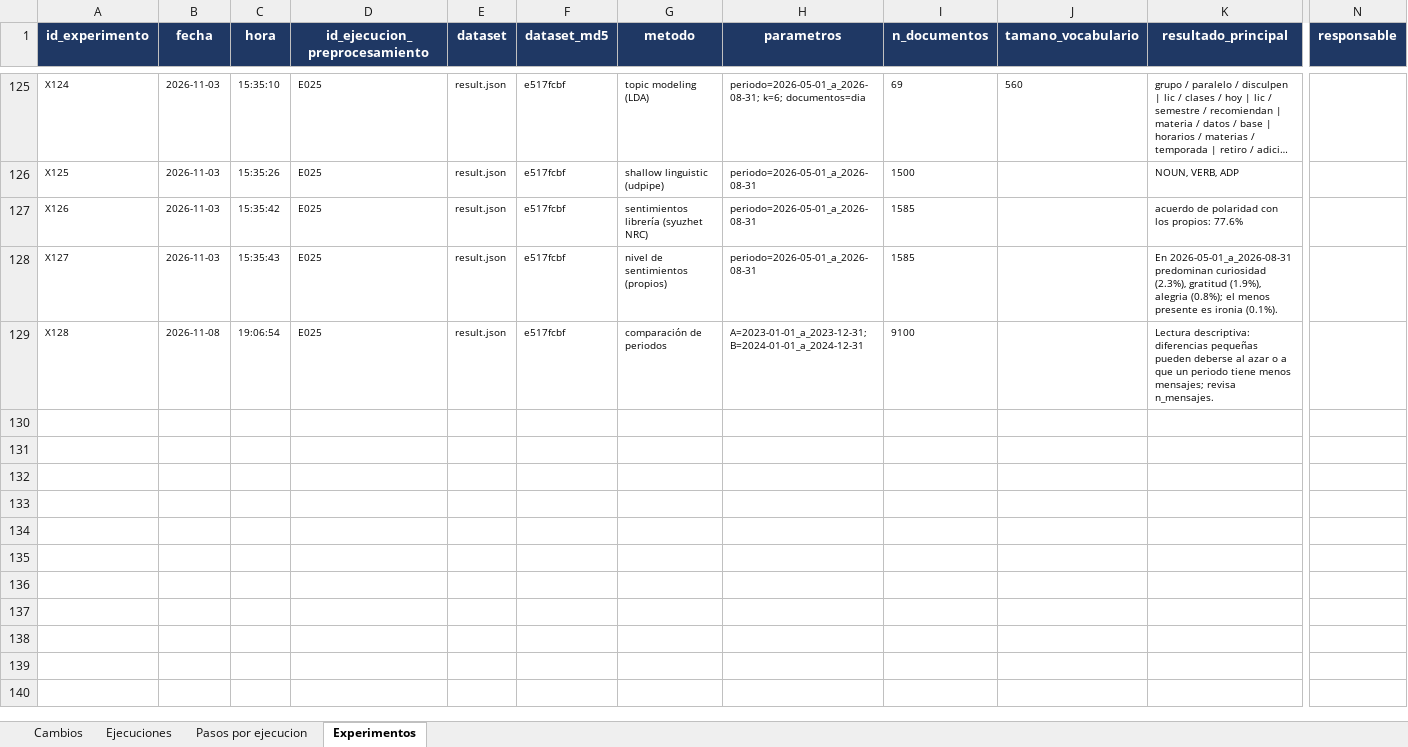
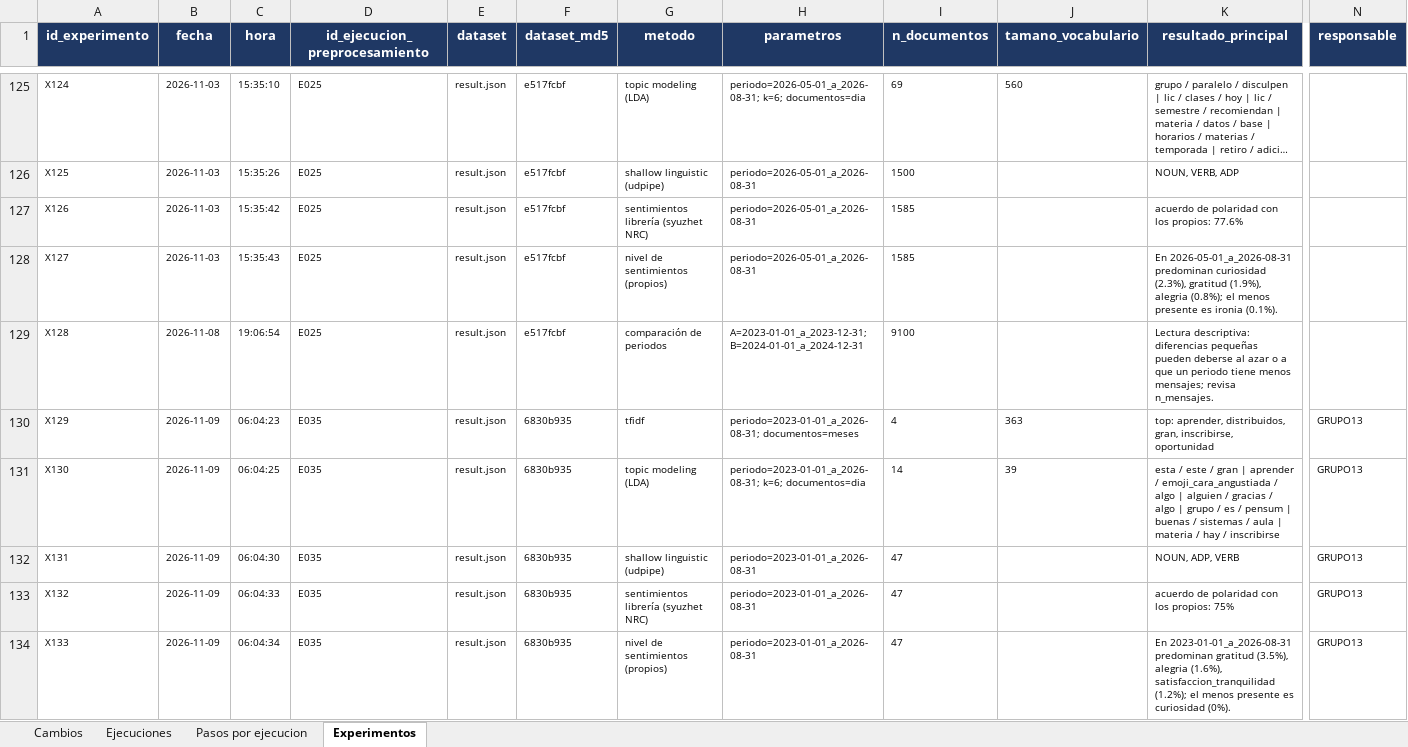
Before and after one commit to MarceloLuque44/AnSent_DT, an Excel workbook: r/bitacoras/bitacora_completa.xlsx, sheet Experimentos, drawn as a sheet; only a part is shown, gaps mark what is left out; long unchanged cells end in …; values as stored, in another font and other column widths than the file's, no borders; rows hold the shown columns only; the diff names each change by its address in the sheet, - before the commit and + after, or states it on an @@ line.

```diff
--- a/r/bitacoras/bitacora_completa.xlsx (sheet Experimentos)
+++ b/r/bitacoras/bitacora_completa.xlsx (sheet Experimentos)
+row 130: X129 | 2026-11-09 | 06:04:23 | E035 | result.json | 6830b935 | tfidf | periodo=2023-01-01_a_2026-08-31; documentos=meses | 4 | 363 | top: aprender, distribuidos, gran, inscribirse, oportunidad | GRUPO13
+row 131: X130 | 2026-11-09 | 06:04:25 | E035 | result.json | 6830b935 | topic modeling (LDA) | periodo=2023-01-01_a_2026-08-31; k=6; documentos=dia | 14 | 39 | esta / este / gran | aprender / emoji_cara_angustiada / algo | alguien / gracias / algo | grupo / es / pensum | buenas / sistemas / aula | materia / hay / inscribirse | GRUPO13
+row 132: X131 | 2026-11-09 | 06:04:30 | E035 | result.json | 6830b935 | shallow linguistic (udpipe) | periodo=2023-01-01_a_2026-08-31 | 47 |  | NOUN, ADP, VERB | GRUPO13
+row 133: X132 | 2026-11-09 | 06:04:33 | E035 | result.json | 6830b935 | sentimientos librería (syuzhet NRC) | periodo=2023-01-01_a_2026-08-31 | 47 |  | acuerdo de polaridad con los propios: 75% | GRUPO13
+row 134: X133 | 2026-11-09 | 06:04:34 | E035 | result.json | 6830b935 | nivel de sentimientos (propios) | periodo=2023-01-01_a_2026-08-31 | 47 |  | En 2023-01-01_a_2026-08-31 predominan gratitud (3.5%), alegria (1.6%), satisfaccion_tranquilidad (1.2%); el menos presente es curiosidad (0%). | GRUPO13
```
Also changed, not shown: sheet Pasos por ejecucion, sheet Ejecuciones, sheet Cambios, r/bitacoras/bitacora_limpia.xlsx, 17 other files.
